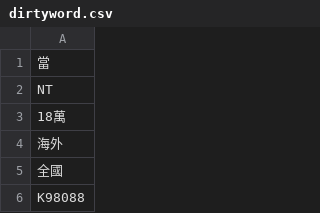
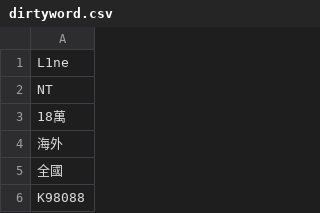
Before and after one commit to DanielSu17/17vpn, a CSV file: envs/prod/17app/dirtyword/dirtyword.csv, drawn as a sheet; only a part is shown.

Commit message:
louis@17.media - 17app/dirtyword/dirtyword.csv

```diff
--- a/envs/prod/17app/dirtyword/dirtyword.csv
+++ b/envs/prod/17app/dirtyword/dirtyword.csv
@@ -1,2 +1,2 @@
-當
+L1ne
 NT
```
